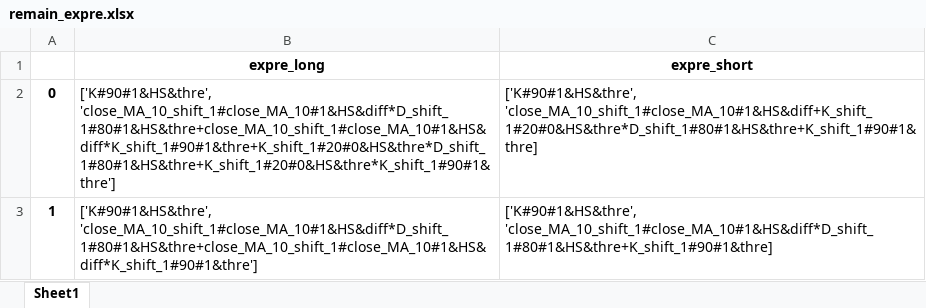
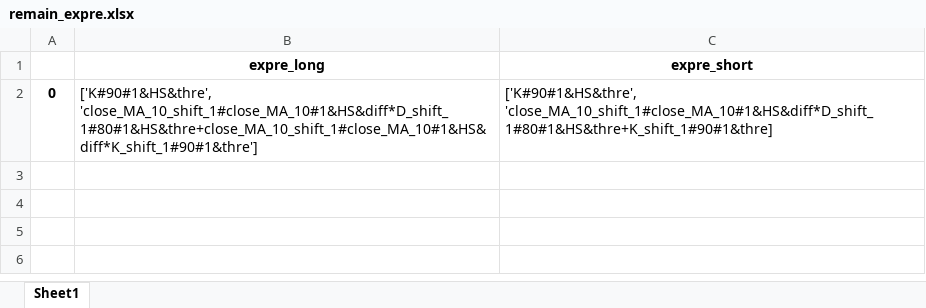
Before and after one commit to fagan2888/big, an Excel workbook: meta_stra_framwork/result/split/remain_expre.xlsx, sheet Sheet1, drawn as a sheet; values as stored, in another font and other column widths than the file's, no borders; the diff names each change by its address in the sheet, - before the commit and + after, or states it on an @@ line.

```diff
--- a/meta_stra_framwork/result/split/remain_expre.xlsx (sheet Sheet1)
+++ b/meta_stra_framwork/result/split/remain_expre.xlsx (sheet Sheet1)
-B2 (expre_long): ['K#90#1&HS&thre', 'close_MA_10_shift_1#close_MA_10#1&HS&diff*D_shift_1#80#1&HS&thre+close_MA_10_shift_1#close_MA_10#1&HS&diff*K_shift_1#90#1&thre+K_shift_1#20#0&HS&thre*D_shift_1#80#1&HS&thre+K_shift_1#20#0&HS&thre*K_shift_1#90#1&thre']
+B2 (expre_long): ['K#90#1&HS&thre', 'close_MA_10_shift_1#close_MA_10#1&HS&diff*D_shift_1#80#1&HS&thre+close_MA_10_shift_1#close_MA_10#1&HS&diff*K_shift_1#90#1&thre']
-C2 (expre_short): ['K#90#1&HS&thre', 'close_MA_10_shift_1#close_MA_10#1&HS&diff+K_shift_1#20#0&HS&thre*D_shift_1#80#1&HS&thre+K_shift_1#90#1&thre]
+C2 (expre_short): ['K#90#1&HS&thre', 'close_MA_10_shift_1#close_MA_10#1&HS&diff*D_shift_1#80#1&HS&thre+K_shift_1#90#1&thre]
-row 3: 1 | ['K#90#1&HS&thre', 'close_MA_10_shift_1#close_MA_10#1&HS&diff*D_shift_1#80#1&HS&thre+close_MA_10_shift_1#close_MA_10#1&HS&diff*K_shift_1#90#1&thre'] | ['K#90#1&HS&thre', 'close_MA_10_shift_1#close_MA_10#1&HS&diff*D_shift_1#80#1&HS&thre+K_shift_1#90#1&thre]
```
Also changed, not shown: meta_stra_framwork/result/split/all_result.xlsx, meta_stra_framwork/result/split/expre_2.xlsx, 10 other files.
